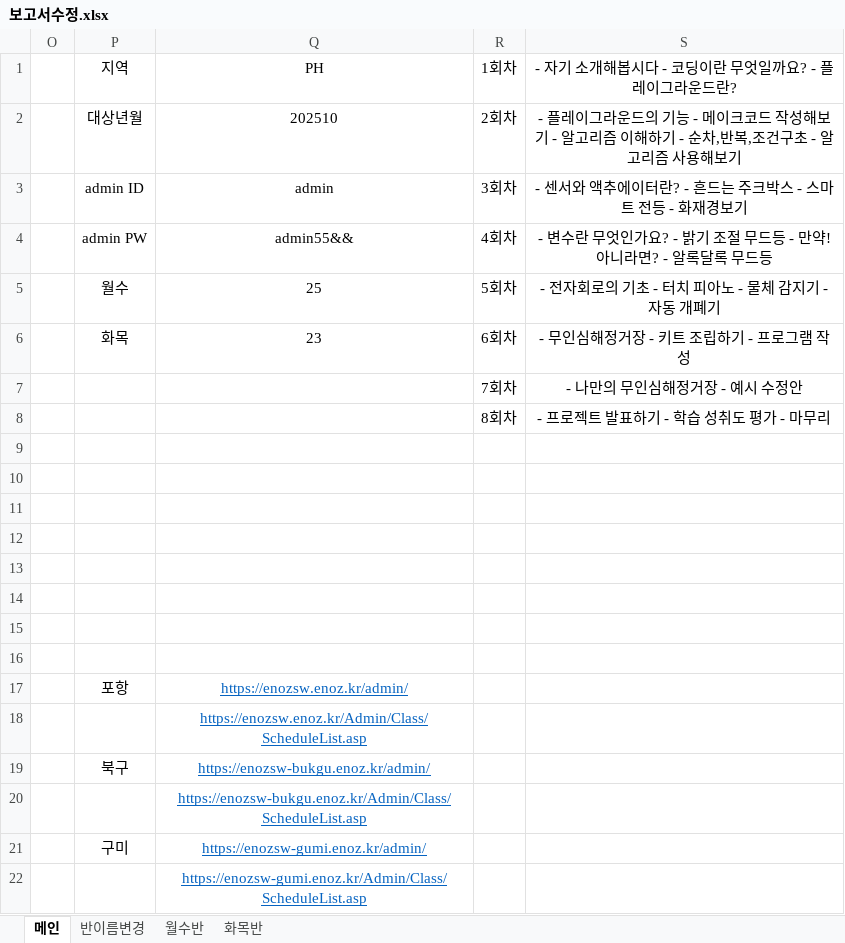
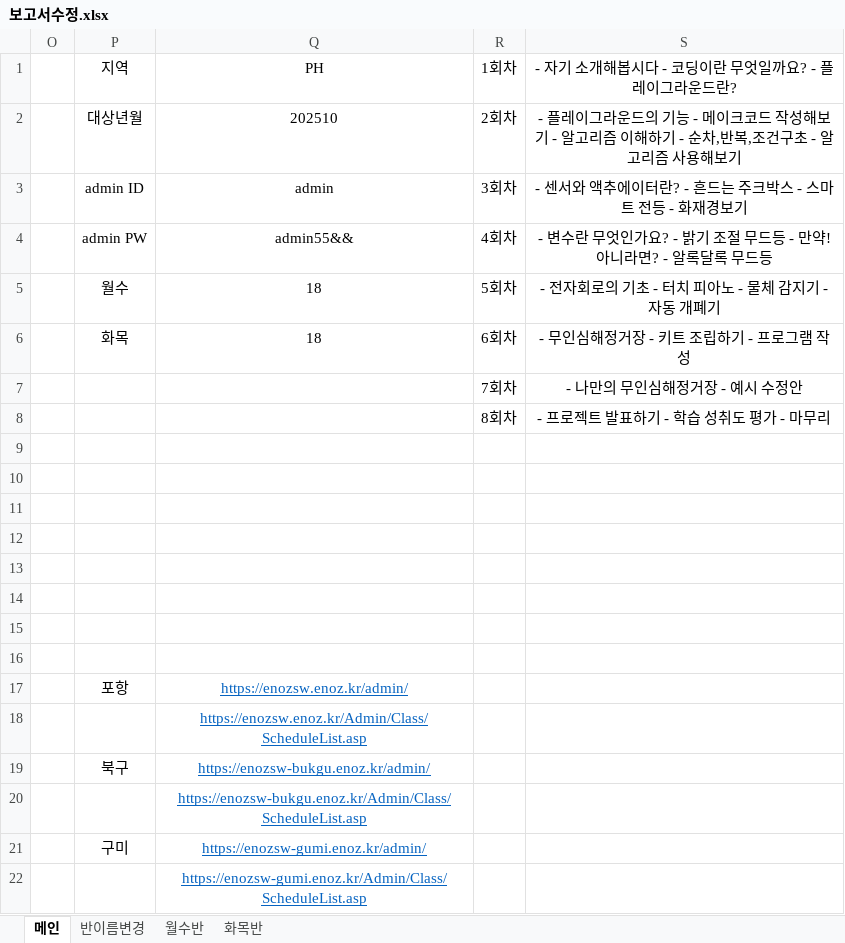
Before and after one commit to Duinho/enoz_kjg, an Excel workbook: 파이썬/코딩교실/3.코딩교실마감/보고서수정/보고서수정.xlsx, sheet 메인, drawn as a sheet; values as stored, in another font and other column widths than the file's, no borders; the diff names each change by its address in the sheet, - before the commit and + after, or states it on an @@ line.

```diff
--- a/파이썬/코딩교실/3.코딩교실마감/보고서수정/보고서수정.xlsx (sheet 메인)
+++ b/파이썬/코딩교실/3.코딩교실마감/보고서수정/보고서수정.xlsx (sheet 메인)
-Q5 (PH): 25
+Q5 (PH): 18
-Q6 (PH): 23
+Q6 (PH): 18
```
Also changed, not shown: sheet 화목반, sheet 월수반, 2 other files.
